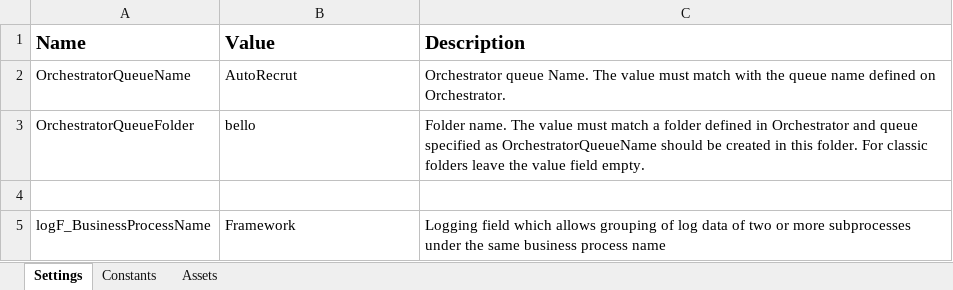
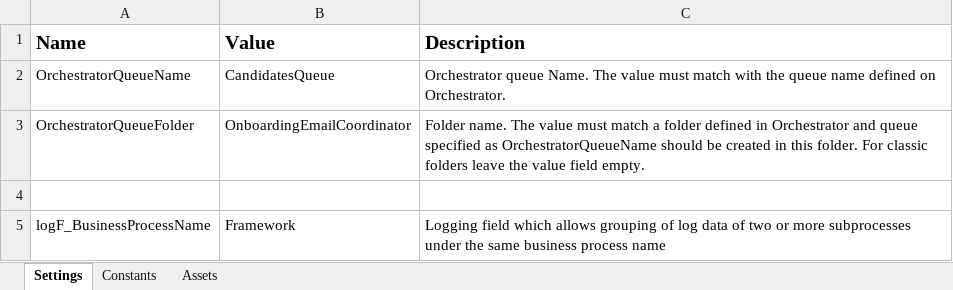
Before and after one commit to FreddieMwau/Onboarding_Email_Coordinator, an Excel workbook: Data/Config.xlsx, sheet Settings, drawn as a sheet; values as stored, in another font and other column widths than the file's, no borders; the diff names each change by its address in the sheet, - before the commit and + after, or states it on an @@ line.

```diff
--- a/Data/Config.xlsx (sheet Settings)
+++ b/Data/Config.xlsx (sheet Settings)
-B2 (Value): AutoRecrut
+B2 (Value): CandidatesQueue
-B3 (Value): bello
+B3 (Value): OnboardingEmailCoordinator
```
Also changed, not shown: sheet Assets, sheet Constants, 4 other files.
